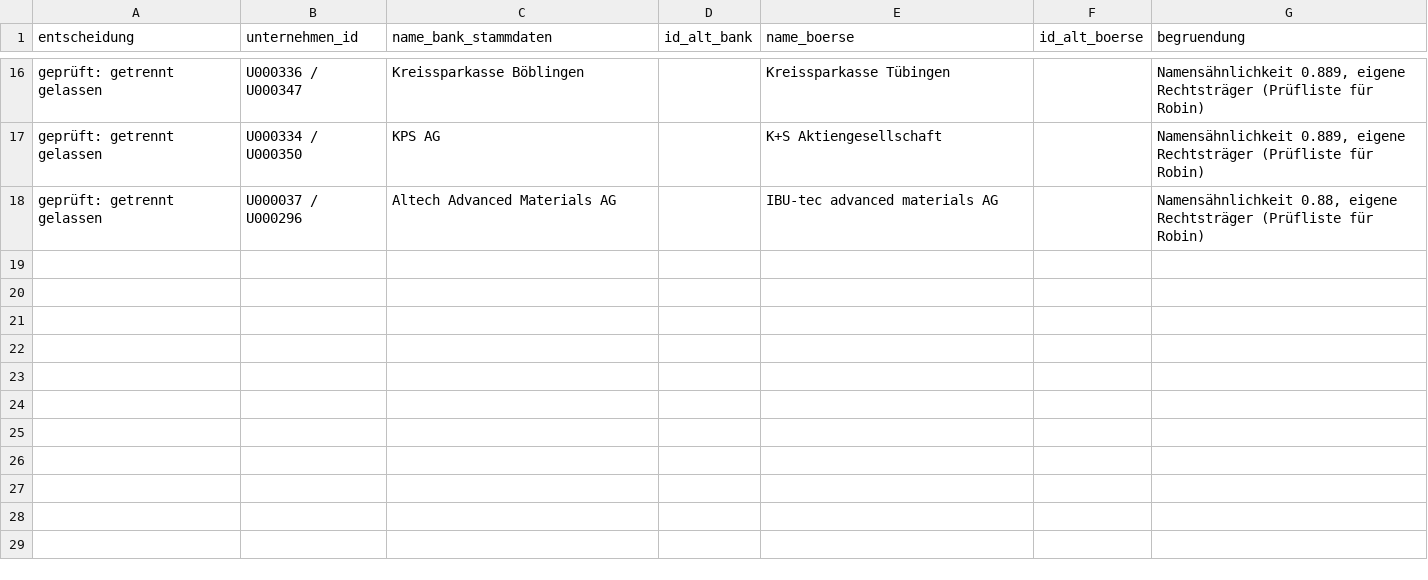
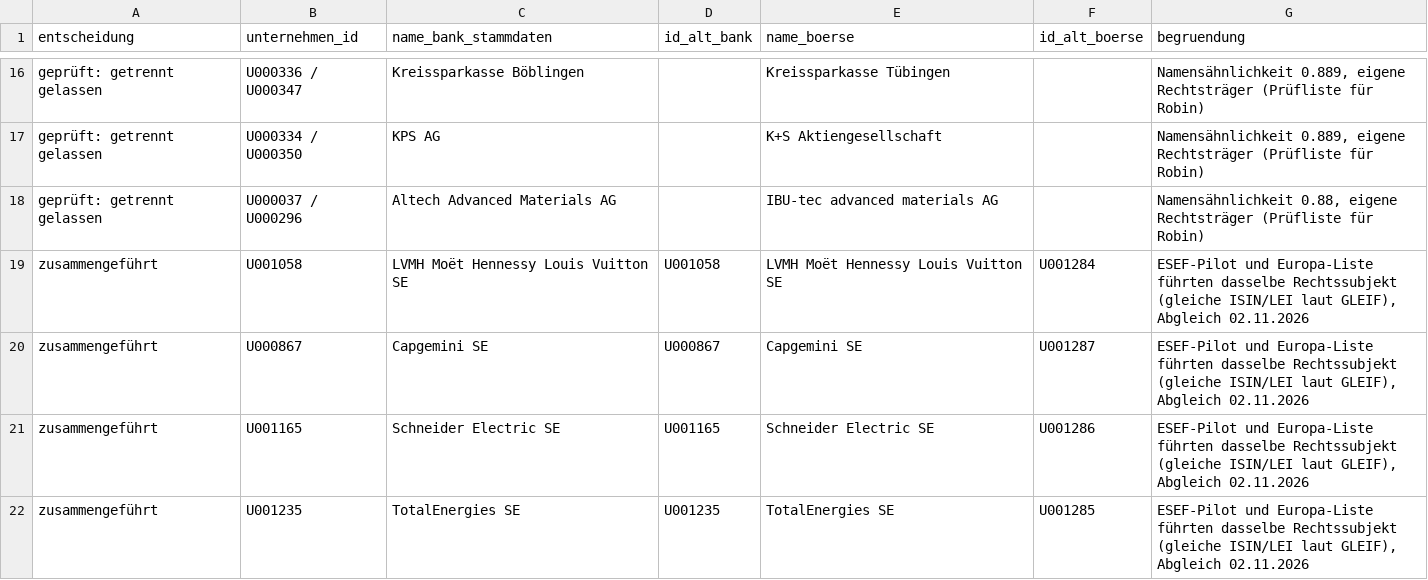
Before and after one commit to chillkrote/Unternehmenskennzahlen, a CSV file: stammdaten/dubletten.csv, drawn as a sheet; only a part is shown, gaps mark what is left out; the diff names each change by its address in the sheet, - before the commit and + after, or states it on an @@ line.

```diff
--- a/stammdaten/dubletten.csv
+++ b/stammdaten/dubletten.csv
+row 19: zusammengeführt | U001058 | LVMH Moët Hennessy Louis Vuitton SE | U001058 | LVMH Moët Hennessy Louis Vuitton SE | U001284 | ESEF-Pilot und Europa-Liste führten dasselbe Rechtssubjekt (gleiche ISIN/LEI laut GLEIF), Abgleich 02.11.2026
+row 20: zusammengeführt | U000867 | Capgemini SE | U000867 | Capgemini SE | U001287 | ESEF-Pilot und Europa-Liste führten dasselbe Rechtssubjekt (gleiche ISIN/LEI laut GLEIF), Abgleich 02.11.2026
+row 21: zusammengeführt | U001165 | Schneider Electric SE | U001165 | Schneider Electric SE | U001286 | ESEF-Pilot und Europa-Liste führten dasselbe Rechtssubjekt (gleiche ISIN/LEI laut GLEIF), Abgleich 02.11.2026
+row 22: zusammengeführt | U001235 | TotalEnergies SE | U001235 | TotalEnergies SE | U001285 | ESEF-Pilot und Europa-Liste führten dasselbe Rechtssubjekt (gleiche ISIN/LEI laut GLEIF), Abgleich 02.11.2026
```
Also changed, not shown: international/pruefung_fr.csv, stammdaten/isin_zuordnung.csv, 12 other files.
